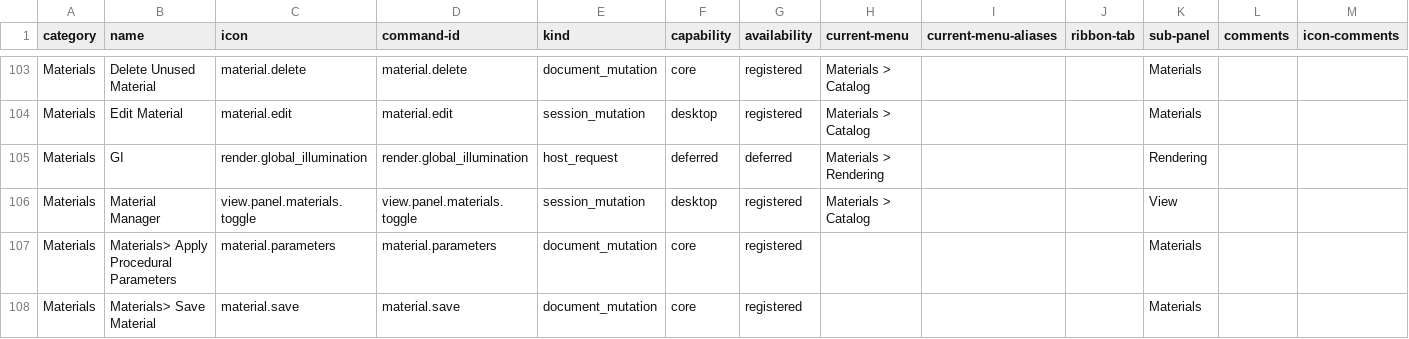
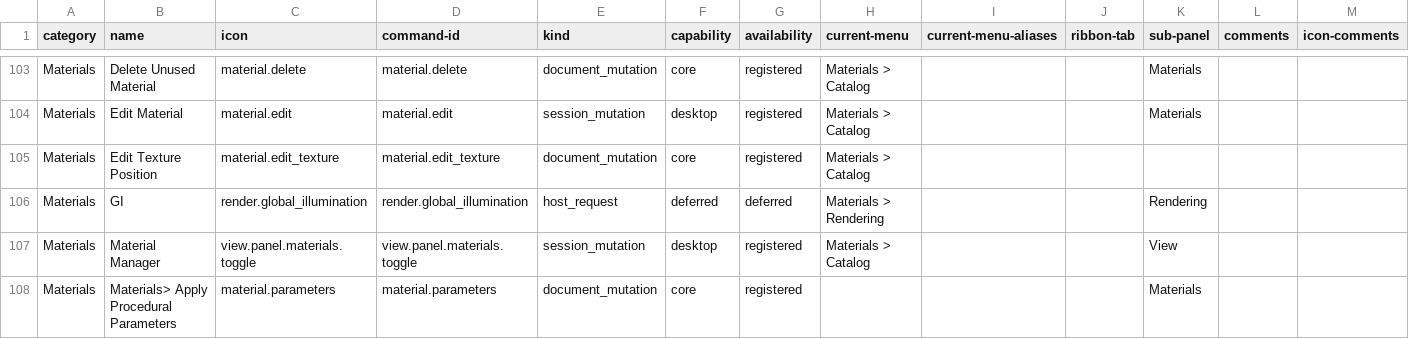
Before and after one commit to alfu32/meshcraft, a CSV file: docs/tools/tools.csv, drawn as a sheet; only a part is shown, gaps mark what is left out; the shorter side is filled out with more unchanged rows.

```diff
--- a/docs/tools/tools.csv
+++ b/docs/tools/tools.csv
@@ -104,2 +104,3 @@ Materials,Delete Unused Material,material.delete,material.delete,document_mutati
 Materials,Edit Material,material.edit,material.edit,session_mutation,desktop,registered,Materials > Catalog,,,Materials,,
+Materials,Edit Texture Position,material.edit_texture,material.edit_texture,document_mutation,core,registered,Materials > Catalog,,,,,
 Materials,GI,render.global_illumination,render.global_illumination,host_request,deferred,deferred,Materials > Rendering,,,Rendering,,
```
Also changed, not shown: assets/tool-icons/icons.mapping.csv, 41 other files.
